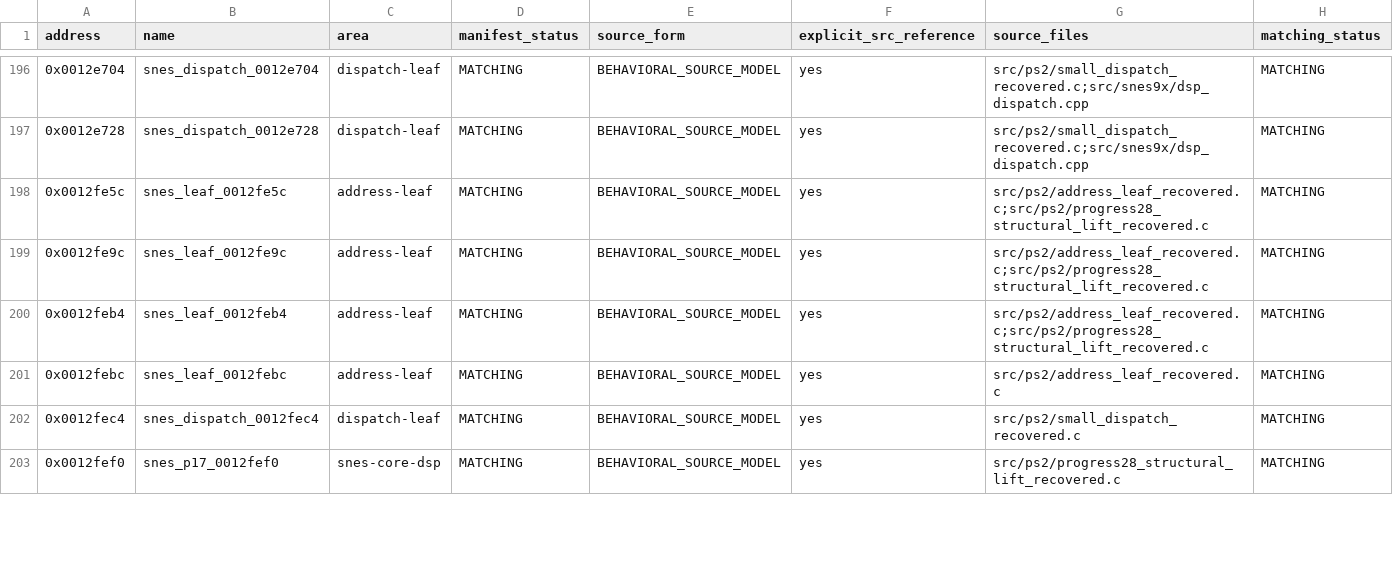
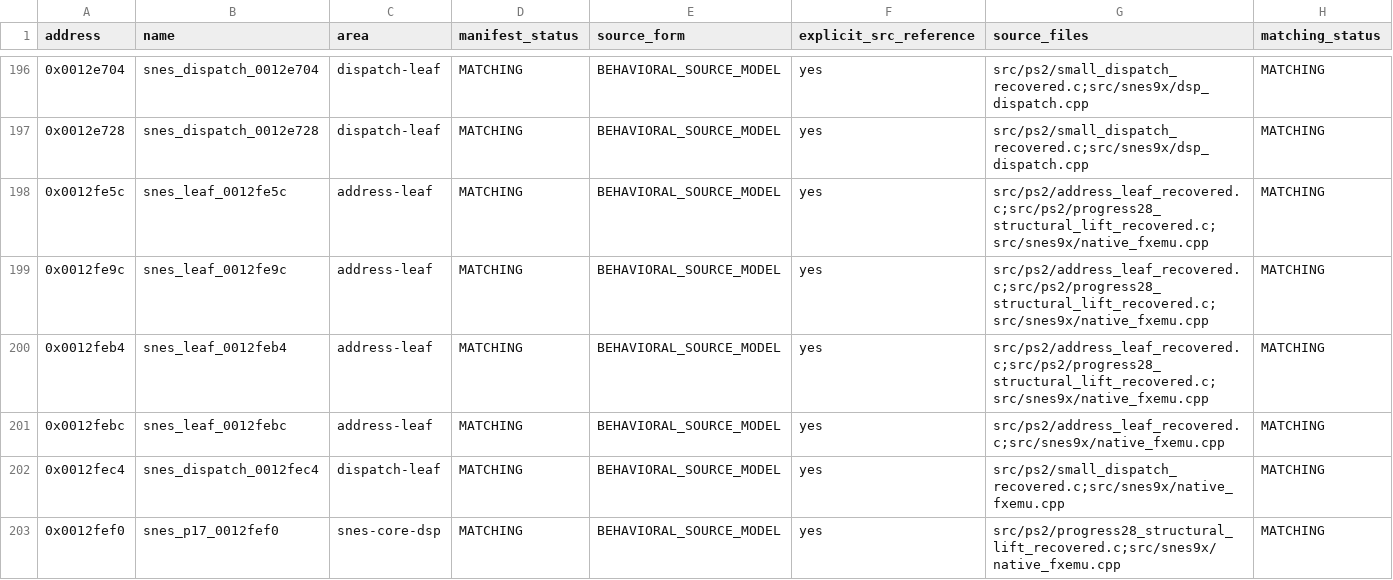
Before and after one commit to ReyFxck/SNESstation-Decomp, a CSV file: analysis/source_readiness.csv, drawn as a sheet; only a part is shown, gaps mark what is left out; the diff covers the shown part only.

```diff
--- a/analysis/source_readiness.csv
+++ b/analysis/source_readiness.csv
@@ -197,7 +197,7 @@ address,name,area,manifest_status,source_form,explicit_src_reference,source_file
 0x0012e728,snes_dispatch_0012e728,dispatch-leaf,MATCHING,BEHAVIORAL_SOURCE_MODEL,yes,src/ps2/small_dispatch_recovered.c;src/snes9x/dsp_dispatch.cpp,MATCHING
-0x0012fe5c,snes_leaf_0012fe5c,address-leaf,MATCHING,BEHAVIORAL_SOURCE_MODEL,yes,src/ps2/address_leaf_recovered.c;src/ps2/progress28_structural_lift_recovered.c,MATCHING
-0x0012fe9c,snes_leaf_0012fe9c,address-leaf,MATCHING,BEHAVIORAL_SOURCE_MODEL,yes,src/ps2/address_leaf_recovered.c;src/ps2/progress28_structural_lift_recovered.c,MATCHING
-0x0012feb4,snes_leaf_0012feb4,address-leaf,MATCHING,BEHAVIORAL_SOURCE_MODEL,yes,src/ps2/address_leaf_recovered.c;src/ps2/progress28_structural_lift_recovered.c,MATCHING
-0x0012febc,snes_leaf_0012febc,address-leaf,MATCHING,BEHAVIORAL_SOURCE_MODEL,yes,src/ps2/address_leaf_recovered.c,MATCHING
-0x0012fec4,snes_dispatch_0012fec4,dispatch-leaf,MATCHING,BEHAVIORAL_SOURCE_MODEL,yes,src/ps2/small_dispatch_recovered.c,MATCHING
-0x0012fef0,snes_p17_0012fef0,snes-core-dsp,MATCHING,BEHAVIORAL_SOURCE_MODEL,yes,src/ps2/progress28_structural_lift_recovered.c,MATCHING
+0x0012fe5c,snes_leaf_0012fe5c,address-leaf,MATCHING,BEHAVIORAL_SOURCE_MODEL,yes,src/ps2/address_leaf_recovered.c;src/ps2/progress28_structural_lift_recovered.c;src/snes9x/native_fxemu.cpp,MATCHING
+0x0012fe9c,snes_leaf_0012fe9c,address-leaf,MATCHING,BEHAVIORAL_SOURCE_MODEL,yes,src/ps2/address_leaf_recovered.c;src/ps2/progress28_structural_lift_recovered.c;src/snes9x/native_fxemu.cpp,MATCHING
+0x0012feb4,snes_leaf_0012feb4,address-leaf,MATCHING,BEHAVIORAL_SOURCE_MODEL,yes,src/ps2/address_leaf_recovered.c;src/ps2/progress28_structural_lift_recovered.c;src/snes9x/native_fxemu.cpp,MATCHING
+0x0012febc,snes_leaf_0012febc,address-leaf,MATCHING,BEHAVIORAL_SOURCE_MODEL,yes,src/ps2/address_leaf_recovered.c;src/snes9x/native_fxemu.cpp,MATCHING
+0x0012fec4,snes_dispatch_0012fec4,dispatch-leaf,MATCHING,BEHAVIORAL_SOURCE_MODEL,yes,src/ps2/small_dispatch_recovered.c;src/snes9x/native_fxemu.cpp,MATCHING
+0x0012fef0,snes_p17_0012fef0,snes-core-dsp,MATCHING,BEHAVIORAL_SOURCE_MODEL,yes,src/ps2/progress28_structural_lift_recovered.c;src/snes9x/native_fxemu.cpp,MATCHING
```
Also changed, not shown: 5 edited cells elsewhere in this file, analysis/link_identity/link_contracts.tsv, analysis/source_promotions.csv, 49 other files.
